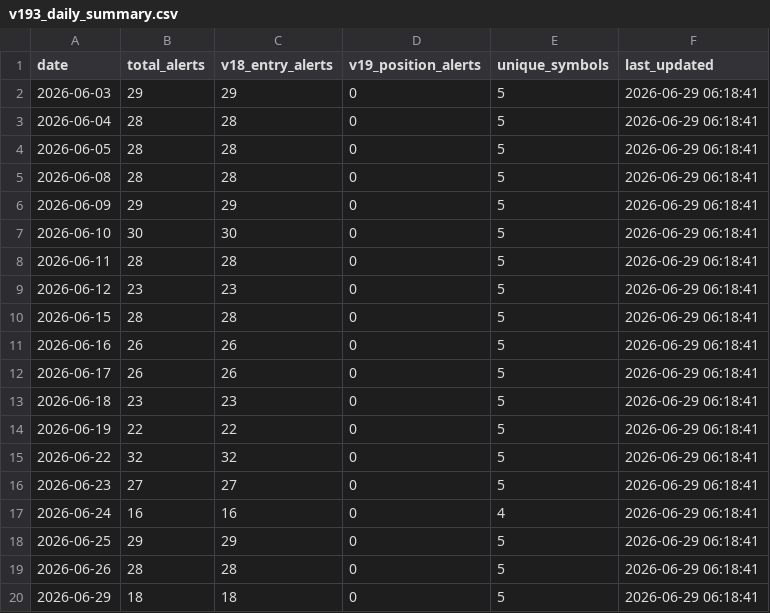
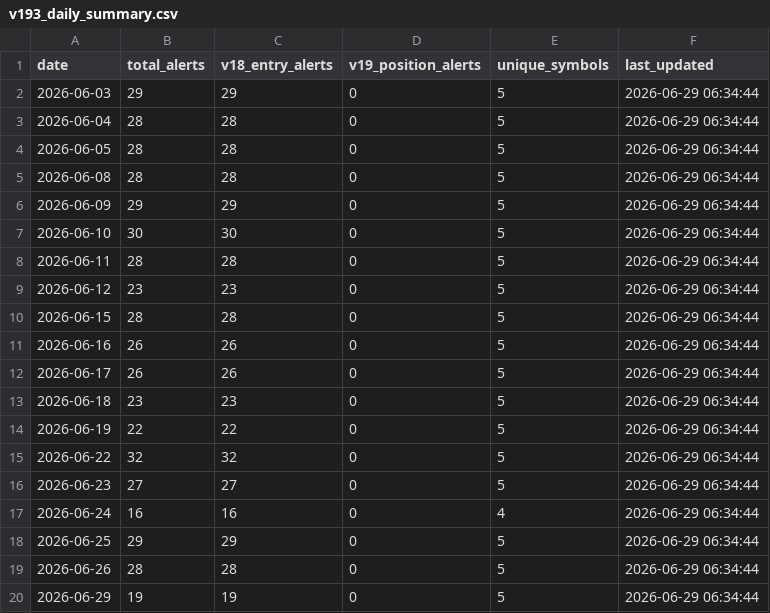
Before and after one commit to tothanhhai02090286-rgb/trading-bot-vn, a CSV file: tracker_output/v193_daily_summary.csv, drawn as a sheet.

Commit message:
V19.3.1 journal sync: update daily summary

```diff
--- a/tracker_output/v193_daily_summary.csv
+++ b/tracker_output/v193_daily_summary.csv
@@ -1,20 +1,20 @@
 date,total_alerts,v18_entry_alerts,v19_position_alerts,unique_symbols,last_updated
-2026-06-03,29,29,0,5,2026-06-29 06:18:41
-2026-06-04,28,28,0,5,2026-06-29 06:18:41
-2026-06-05,28,28,0,5,2026-06-29 06:18:41
-2026-06-08,28,28,0,5,2026-06-29 06:18:41
-2026-06-09,29,29,0,5,2026-06-29 06:18:41
-2026-06-10,30,30,0,5,2026-06-29 06:18:41
-2026-06-11,28,28,0,5,2026-06-29 06:18:41
-2026-06-12,23,23,0,5,2026-06-29 06:18:41
-2026-06-15,28,28,0,5,2026-06-29 06:18:41
-2026-06-16,26,26,0,5,2026-06-29 06:18:41
-2026-06-17,26,26,0,5,2026-06-29 06:18:41
-2026-06-18,23,23,0,5,2026-06-29 06:18:41
-2026-06-19,22,22,0,5,2026-06-29 06:18:41
-2026-06-22,32,32,0,5,2026-06-29 06:18:41
-2026-06-23,27,27,0,5,2026-06-29 06:18:41
-2026-06-24,16,16,0,4,2026-06-29 06:18:41
-2026-06-25,29,29,0,5,2026-06-29 06:18:41
-2026-06-26,28,28,0,5,2026-06-29 06:18:41
-2026-06-29,18,18,0,5,2026-06-29 06:18:41
+2026-06-03,29,29,0,5,2026-06-29 06:34:44
+2026-06-04,28,28,0,5,2026-06-29 06:34:44
+2026-06-05,28,28,0,5,2026-06-29 06:34:44
+2026-06-08,28,28,0,5,2026-06-29 06:34:44
+2026-06-09,29,29,0,5,2026-06-29 06:34:44
+2026-06-10,30,30,0,5,2026-06-29 06:34:44
+2026-06-11,28,28,0,5,2026-06-29 06:34:44
+2026-06-12,23,23,0,5,2026-06-29 06:34:44
+2026-06-15,28,28,0,5,2026-06-29 06:34:44
+2026-06-16,26,26,0,5,2026-06-29 06:34:44
+2026-06-17,26,26,0,5,2026-06-29 06:34:44
+2026-06-18,23,23,0,5,2026-06-29 06:34:44
+2026-06-19,22,22,0,5,2026-06-29 06:34:44
+2026-06-22,32,32,0,5,2026-06-29 06:34:44
+2026-06-23,27,27,0,5,2026-06-29 06:34:44
+2026-06-24,16,16,0,4,2026-06-29 06:34:44
+2026-06-25,29,29,0,5,2026-06-29 06:34:44
+2026-06-26,28,28,0,5,2026-06-29 06:34:44
+2026-06-29,19,19,0,5,2026-06-29 06:34:44
```
